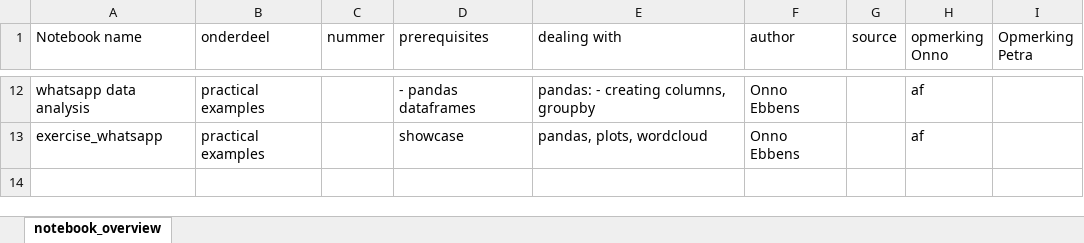
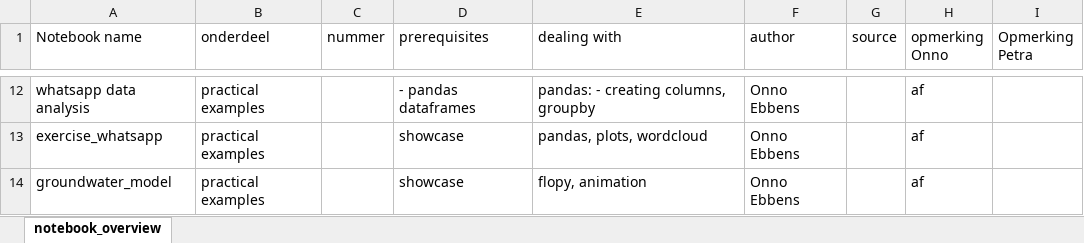
Before and after one commit to MAMBA-python/raw_material, an Excel workbook: notebook_overview.xlsx, sheet notebook_overview, drawn as a sheet; only a part is shown, gaps mark what is left out; values as stored, in another font and other column widths than the file's, no borders; the diff names each change by its address in the sheet, - before the commit and + after, or states it on an @@ line.

Commit message:
add data processing examples

```diff
--- a/notebook_overview.xlsx (sheet notebook_overview)
+++ b/notebook_overview.xlsx (sheet notebook_overview)
+row 14: groundwater_model | practical examples |  | showcase | flopy, animation | Onno Ebbens |  | af
```
Also changed, not shown: 15 other files.
